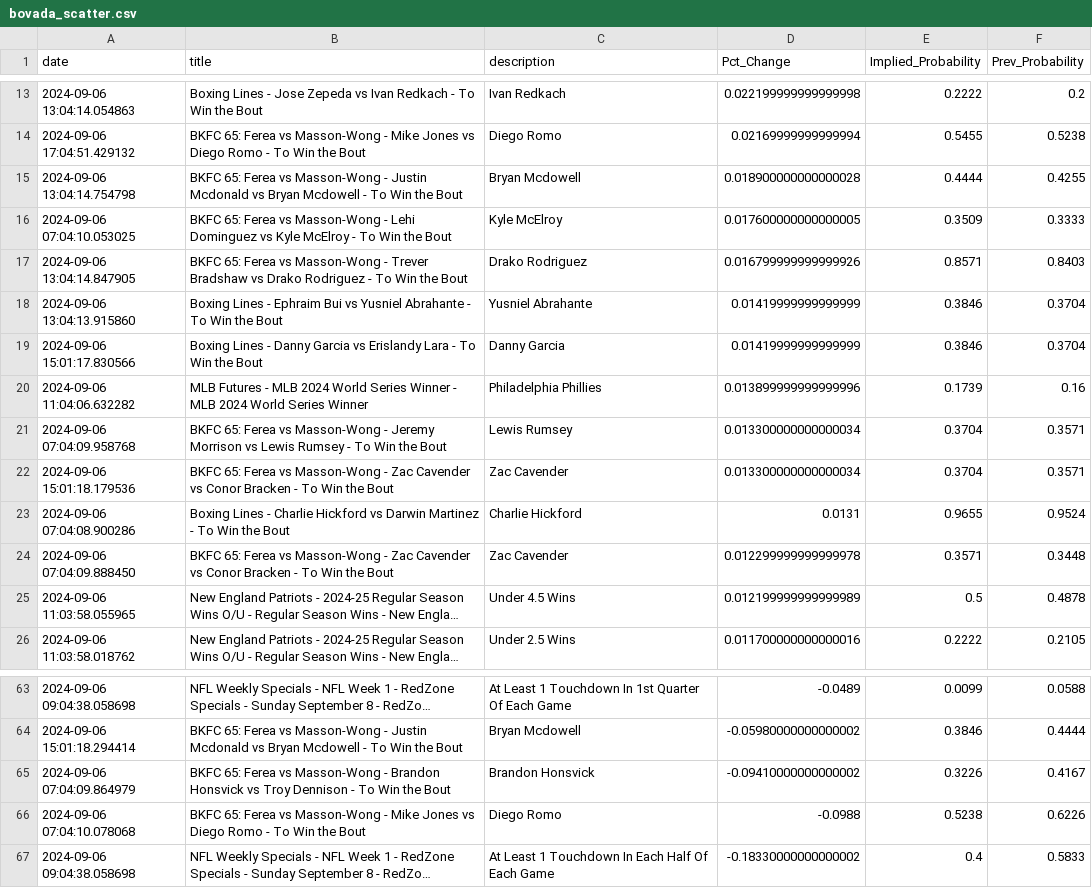
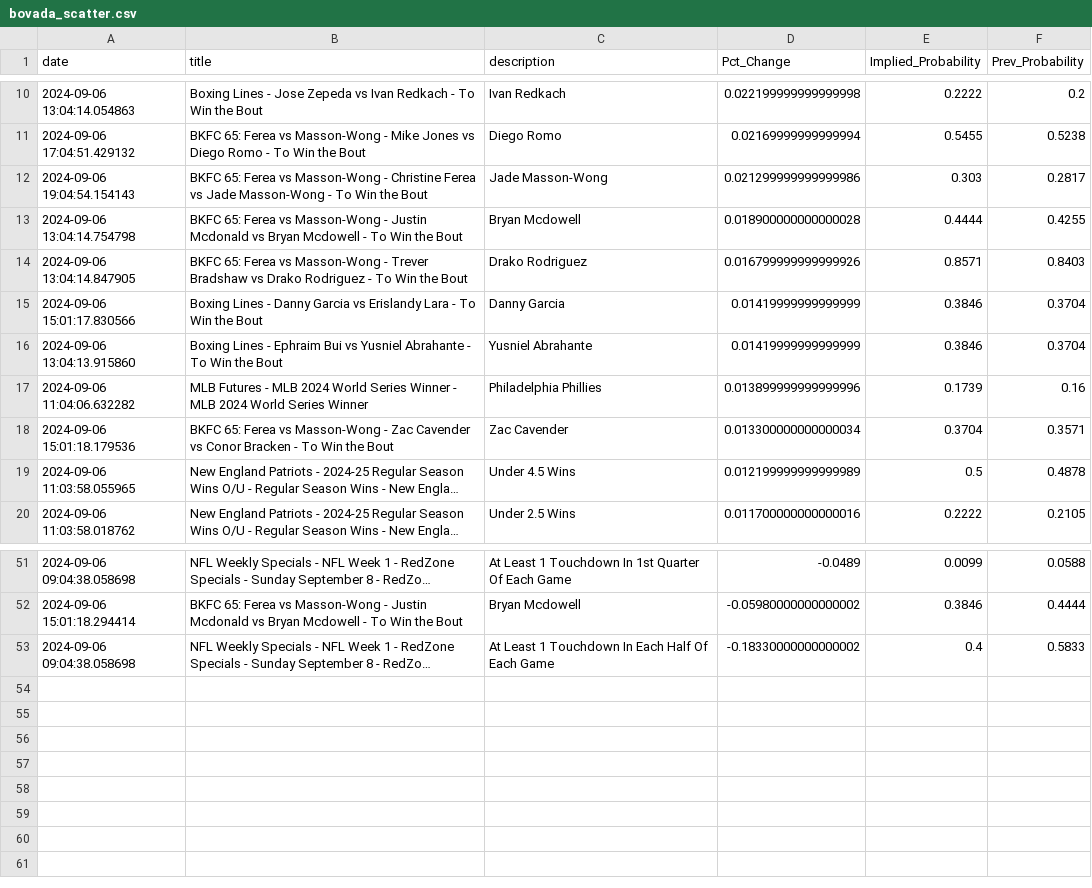
Before and after one commit to aaroncolesmith/bet_model, a CSV file: bovada_scatter.csv, drawn as a sheet; only a part is shown, gaps mark what is left out; long unchanged cells end in …; removed rows and columns are numbered as before the commit, all else as after; the diff covers the shown part only; the diff names each change by its address in the sheet, - before the commit and + after, or states it on an @@ line.

```diff
--- a/bovada_scatter.csv
+++ b/bovada_scatter.csv
+row 12: 2024-09-06 19:04:54.154143 | BKFC 65: Ferea vs Masson-Wong - Christine Ferea vs Jade Masson-Wong - To Win the Bout | Jade Masson-Wong | 0.021299999999999986 | 0.303 | 0.2817
-row 16: 2024-09-06 07:04:10.053025 | BKFC 65: Ferea vs Masson-Wong - Lehi Dominguez vs Kyle McElroy - To Win the Bout | Kyle McElroy | 0.017600000000000005 | 0.3509 | 0.3333
@@ row 19 moved to row 15: 2024-09-06 15:01:17.830566 @@
-row 21: 2024-09-06 07:04:09.958768 | BKFC 65: Ferea vs Masson-Wong - Jeremy Morrison vs Lewis Rumsey - To Win the Bout | Lewis Rumsey | 0.013300000000000034 | 0.3704 | 0.3571
-row 23: 2024-09-06 07:04:08.900286 | Boxing Lines - Charlie Hickford vs Darwin Martinez - To Win the Bout | Charlie Hickford | 0.0131 | 0.9655 | 0.9524
-row 24: 2024-09-06 07:04:09.888450 | BKFC 65: Ferea vs Masson-Wong - Zac Cavender vs Conor Bracken - To Win the Bout | Zac Cavender | 0.012299999999999978 | 0.3571 | 0.3448
-row 65: 2024-09-06 07:04:09.864979 | BKFC 65: Ferea vs Masson-Wong - Brandon Honsvick vs Troy Dennison - To Win the Bout | Brandon Honsvick | -0.09410000000000002 | 0.3226 | 0.4167
-row 66: 2024-09-06 07:04:10.078068 | BKFC 65: Ferea vs Masson-Wong - Mike Jones vs Diego Romo - To Win the Bout | Diego Romo | -0.0988 | 0.5238 | 0.6226
```
Also changed, not shown: 1 added row and 10 removed rows elsewhere in this file, 5 other files.
